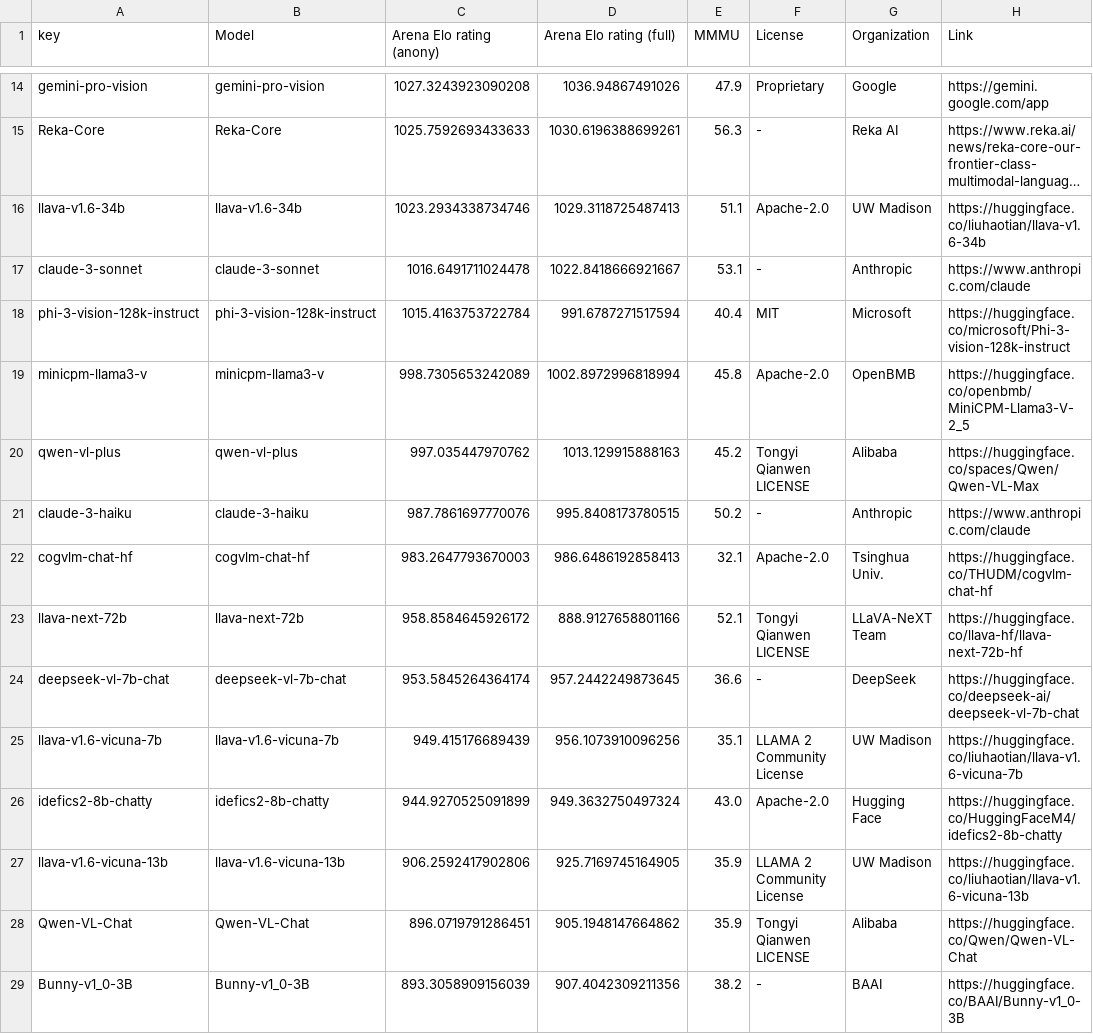
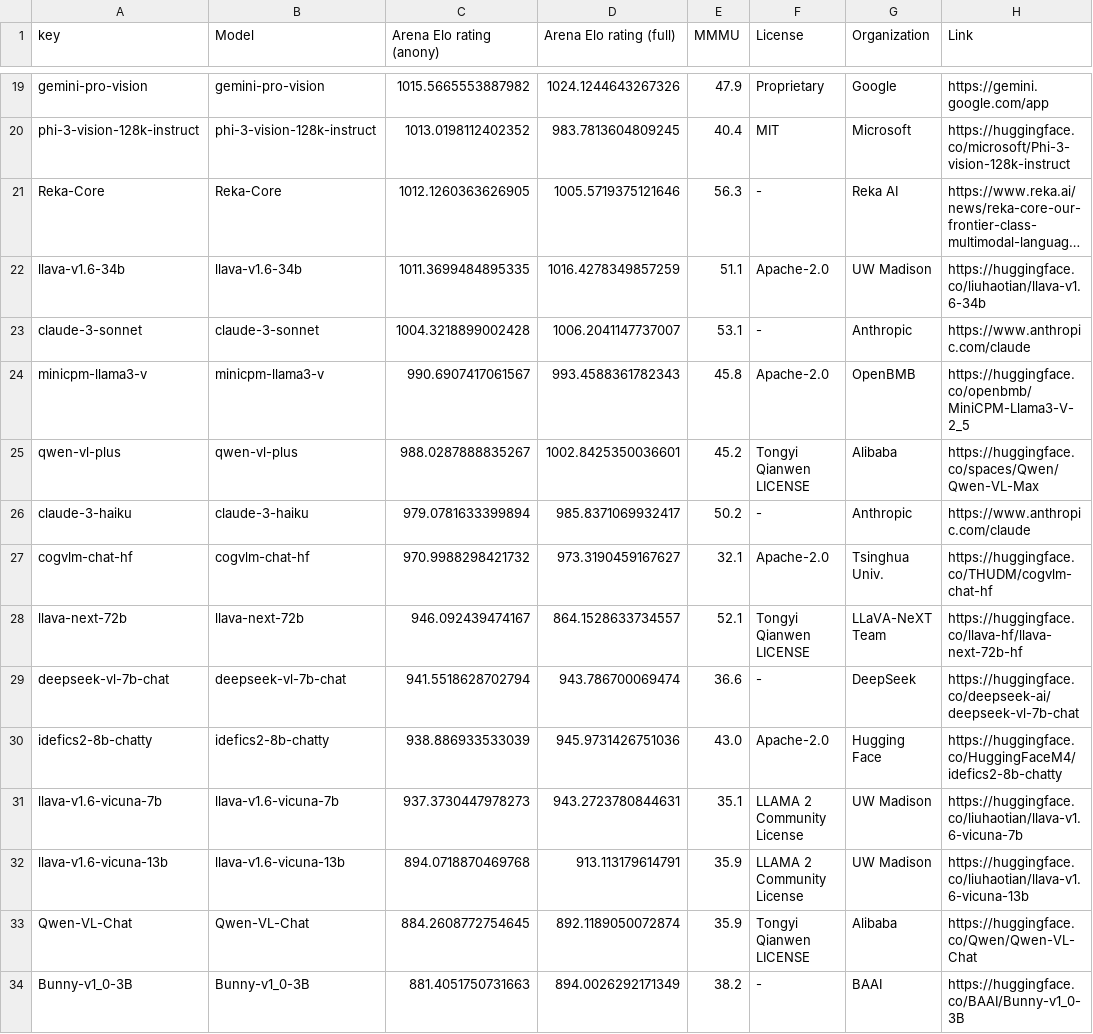
Before and after one commit to WildVision-AI/WildVision-Arena, a CSV file: leaderboard.csv, drawn as a sheet; only a part is shown, gaps mark what is left out; long unchanged cells end in …; removed rows and columns are numbered as before the commit, all else as after; the diff covers the shown part only; the diff names each change by its address in the sheet, - before the commit and + after, or states it on an @@ line.

```diff
--- a/leaderboard.csv
+++ b/leaderboard.csv
-C19 (Arena Elo rating (anony)): 1027.3243923090208
+C19 (Arena Elo rating (anony)): 1015.5665553887982
-D19 (Arena Elo rating (full)): 1036.94867491026
+D19 (Arena Elo rating (full)): 1024.1244643267326
+row 20: phi-3-vision-128k-instruct | phi-3-vision-128k-instruct | 1013.0198112402352 | 983.7813604809245 | 40.4 | MIT | Microsoft | https://huggingface.co/microsoft/Phi-3-vision-128k-instruct
-C21 (Arena Elo rating (anony)): 1025.7592693433633
+C21 (Arena Elo rating (anony)): 1012.1260363626905
-D21 (Arena Elo rating (full)): 1030.6196388699261
+D21 (Arena Elo rating (full)): 1005.5719375121646
-C22 (Arena Elo rating (anony)): 1023.2934338734746
+C22 (Arena Elo rating (anony)): 1011.3699484895335
-D22 (Arena Elo rating (full)): 1029.3118725487413
+D22 (Arena Elo rating (full)): 1016.4278349857259
-C23 (Arena Elo rating (anony)): 1016.6491711024478
+C23 (Arena Elo rating (anony)): 1004.3218899002428
-D23 (Arena Elo rating (full)): 1022.8418666921667
+D23 (Arena Elo rating (full)): 1006.2041147737007
-row 18: phi-3-vision-128k-instruct | phi-3-vision-128k-instruct | 1015.4163753722784 | 991.6787271517594 | 40.4 | MIT | Microsoft | https://huggingface.co/microsoft/Phi-3-vision-128k-instruct
-C24 (Arena Elo rating (anony)): 998.7305653242089
+C24 (Arena Elo rating (anony)): 990.6907417061567
-D24 (Arena Elo rating (full)): 1002.8972996818994
+D24 (Arena Elo rating (full)): 993.4588361782343
-C25 (Arena Elo rating (anony)): 997.035447970762
+C25 (Arena Elo rating (anony)): 988.0287888835267
-D25 (Arena Elo rating (full)): 1013.129915888163
+D25 (Arena Elo rating (full)): 1002.8425350036601
-C26 (Arena Elo rating (anony)): 987.7861697770076
+C26 (Arena Elo rating (anony)): 979.0781633399894
-D26 (Arena Elo rating (full)): 995.8408173780515
+D26 (Arena Elo rating (full)): 985.8371069932417
-C27 (Arena Elo rating (anony)): 983.2647793670003
+C27 (Arena Elo rating (anony)): 970.9988298421732
-D27 (Arena Elo rating (full)): 986.6486192858413
+D27 (Arena Elo rating (full)): 973.3190459167627
-C28 (Arena Elo rating (anony)): 958.8584645926172
+C28 (Arena Elo rating (anony)): 946.092439474167
-D28 (Arena Elo rating (full)): 888.9127658801166
+D28 (Arena Elo rating (full)): 864.1528633734557
-C29 (Arena Elo rating (anony)): 953.5845264364174
+C29 (Arena Elo rating (anony)): 941.5518628702794
-D29 (Arena Elo rating (full)): 957.2442249873645
+D29 (Arena Elo rating (full)): 943.786700069474
-row 25: llava-v1.6-vicuna-7b | llava-v1.6-vicuna-7b | 949.415176689439 | 956.1073910096256 | 35.1 | LLAMA 2 Community License | UW Madison | https://huggingface.co/liuhaotian/llava-v1.6-vicuna-7b
-C30 (Arena Elo rating (anony)): 944.9270525091899
+C30 (Arena Elo rating (anony)): 938.886933533039
-D30 (Arena Elo rating (full)): 949.3632750497324
+D30 (Arena Elo rating (full)): 945.9731426751036
+row 31: llava-v1.6-vicuna-7b | llava-v1.6-vicuna-7b | 937.3730447978273 | 943.2723780844631 | 35.1 | LLAMA 2 Community License | UW Madison | https://huggingface.co/liuhaotian/llava-v1.6-vicuna-7b
-C32 (Arena Elo rating (anony)): 906.2592417902806
+C32 (Arena Elo rating (anony)): 894.0718870469768
-D32 (Arena Elo rating (full)): 925.7169745164905
+D32 (Arena Elo rating (full)): 913.113179614791
-C33 (Arena Elo rating (anony)): 896.0719791286451
+C33 (Arena Elo rating (anony)): 884.2608772754645
-D33 (Arena Elo rating (full)): 905.1948147664862
+D33 (Arena Elo rating (full)): 892.1189050072874
-C34 (Arena Elo rating (anony)): 893.3058909156039
+C34 (Arena Elo rating (anony)): 881.4051750731663
-D34 (Arena Elo rating (full)): 907.4042309211356
+D34 (Arena Elo rating (full)): 894.0026292171349
```
Also changed, not shown: 7 added rows, 2 removed rows and 32 edited cells elsewhere in this file, video_leaderboard.csv, 7 other files.
